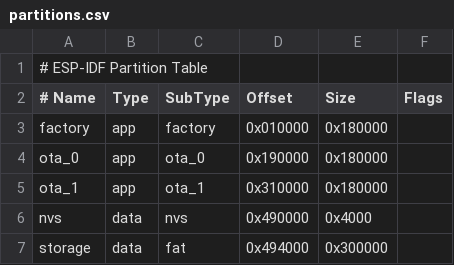
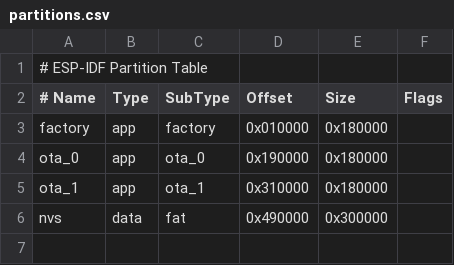
Before and after one commit to LankaSmartFarm/PlantPulse, a CSV file: IDF_PlantPulse/partitions.csv, drawn as a sheet.

```diff
--- a/IDF_PlantPulse/partitions.csv
+++ b/IDF_PlantPulse/partitions.csv
@@ -5,3 +5,2 @@ ota_0,app,ota_0,0x190000,0x180000,,
 ota_1,app,ota_1,0x310000,0x180000,,
-nvs,data,nvs,0x490000,0x4000,,
-storage,data,fat,0x494000,0x300000,,
+nvs,data,fat,0x490000,0x300000,,
```
Also changed, not shown: 6 other files.
